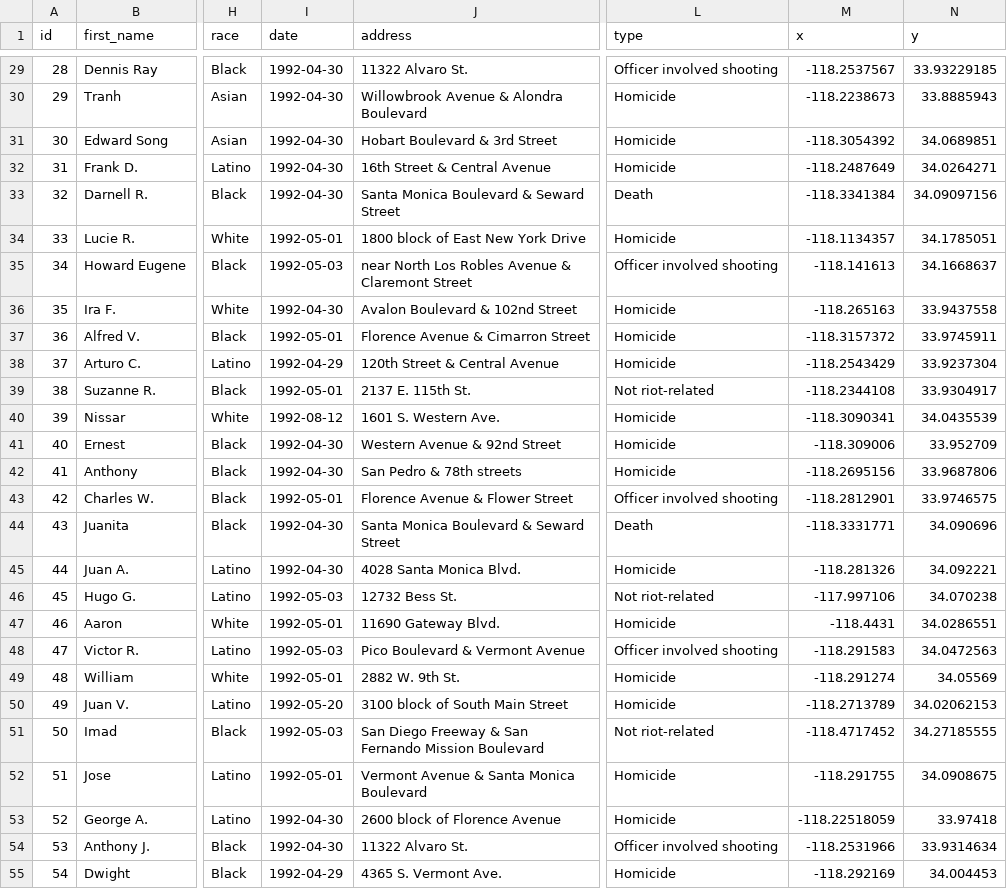
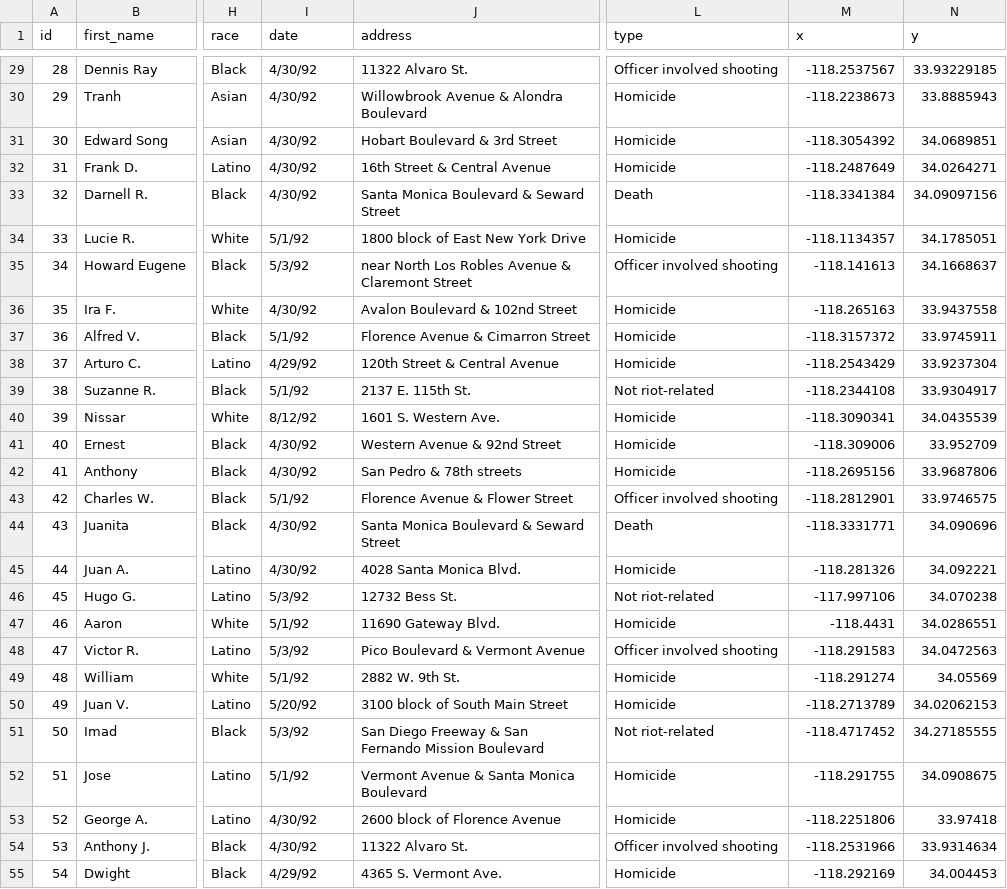
Before and after one commit to huyenme/first-news-app, a CSV file: static/la-riots-deaths.csv, drawn as a sheet; only a part is shown, gaps mark what is left out; the diff covers the shown part only; the diff names each change by its address in the sheet, - before the commit and + after, or states it on an @@ line.

```diff
--- a/static/la-riots-deaths.csv
+++ b/static/la-riots-deaths.csv
-I29:I33 (date): 1992-04-30
+I29:I33 (date): 4/30/92
-I34 (date): 1992-05-01
+I34 (date): 5/1/92
-I35 (date): 1992-05-03
+I35 (date): 5/3/92
-I36 (date): 1992-04-30
+I36 (date): 4/30/92
-I37 (date): 1992-05-01
+I37 (date): 5/1/92
-I38 (date): 1992-04-29
+I38 (date): 4/29/92
-I39 (date): 1992-05-01
+I39 (date): 5/1/92
-I40 (date): 1992-08-12
+I40 (date): 8/12/92
-I41:I42 (date): 1992-04-30
+I41:I42 (date): 4/30/92
-I43 (date): 1992-05-01
+I43 (date): 5/1/92
-I44:I45 (date): 1992-04-30
+I44:I45 (date): 4/30/92
-I46 (date): 1992-05-03
+I46 (date): 5/3/92
-I47 (date): 1992-05-01
+I47 (date): 5/1/92
-I48 (date): 1992-05-03
+I48 (date): 5/3/92
-I49 (date): 1992-05-01
+I49 (date): 5/1/92
-I50 (date): 1992-05-20
+I50 (date): 5/20/92
-I51 (date): 1992-05-03
+I51 (date): 5/3/92
-I52 (date): 1992-05-01
+I52 (date): 5/1/92
-I53:I54 (date): 1992-04-30
+I53:I54 (date): 4/30/92
-M53 (x): -118.22518059
+M53 (x): -118.2251806
-I55 (date): 1992-04-29
+I55 (date): 4/29/92
```
Also changed, not shown: 36 edited cells elsewhere in this file, 3 other files.
